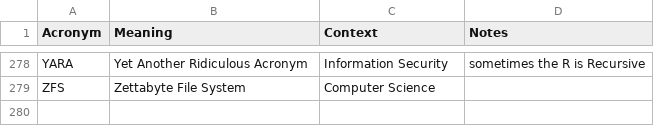
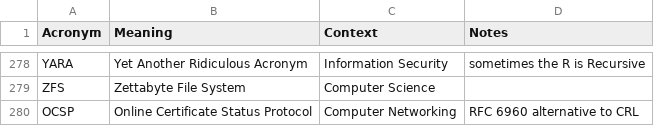
Before and after one commit to chadmando/acronyms, a CSV file: acronyms.csv, drawn as a sheet; only a part is shown, gaps mark what is left out; the diff names each change by its address in the sheet, - before the commit and + after, or states it on an @@ line.

Commit message:
Update acronyms.csv

```diff
--- a/acronyms.csv
+++ b/acronyms.csv
+row 280: OCSP | Online Certificate Status Protocol | Computer Networking | RFC 6960 alternative to CRL
```
